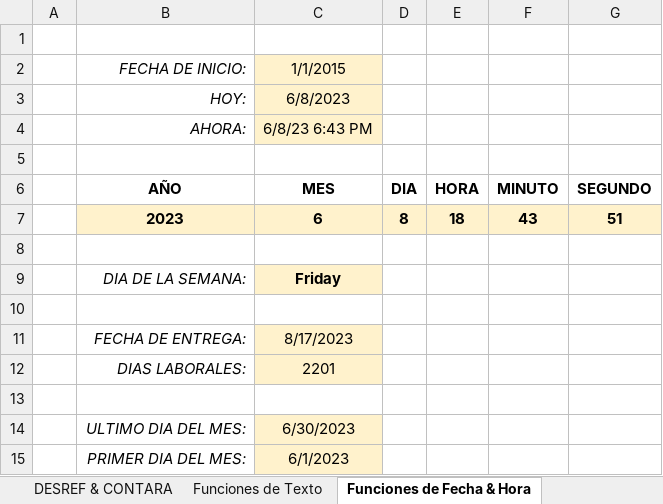
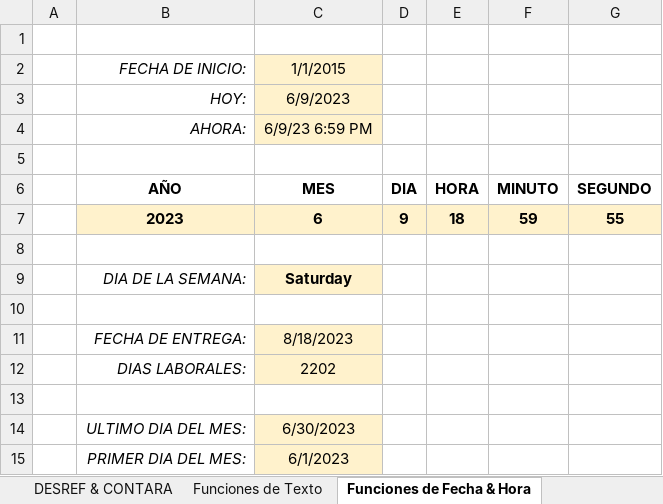
Before and after one commit to CarlosCamposs/Udemy-Excel, an Excel workbook: ExcelF&F_Ejercicios_Tarea.xlsx, sheet Funciones de Fecha & Hora, drawn as a sheet; only a part is shown; values as stored, in another font and other column widths than the file's, no borders; charts and pictures not drawn; the diff names each change by its address in the sheet, - before the commit and + after, or states it on an @@ line.

```diff
--- a/ExcelF&F_Ejercicios_Tarea.xlsx (sheet Funciones de Fecha & Hora)
+++ b/ExcelF&F_Ejercicios_Tarea.xlsx (sheet Funciones de Fecha & Hora)
-C3 (MES): 6/8/2023
+C3 (MES): 6/9/2023
-C4 (MES): 6/8/23 6:43 PM
+C4 (MES): 6/9/23 6:59 PM
-D7 (DIA): 8
+D7 (DIA): 9
-F7 (MINUTO): 43
+F7 (MINUTO): 59
-G7 (SEGUNDO): 51
+G7 (SEGUNDO): 55
-C9 (MES): Friday
+C9 (MES): Saturday
-C11 (MES): 8/17/2023
+C11 (MES): 8/18/2023
-C12 (MES): 2201
+C12 (MES): 2202
```
Also changed, not shown: sheet Formato de Fórmulas, ExcelF&F_Ejercicios_Tarea_RESPUESTAS.xlsx, 2 other files.
